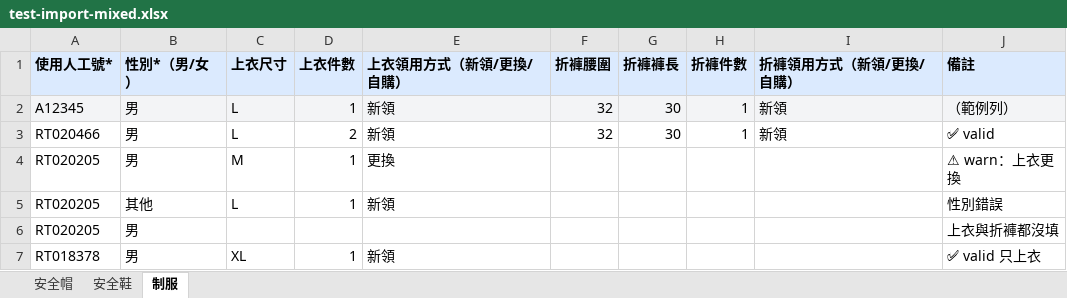
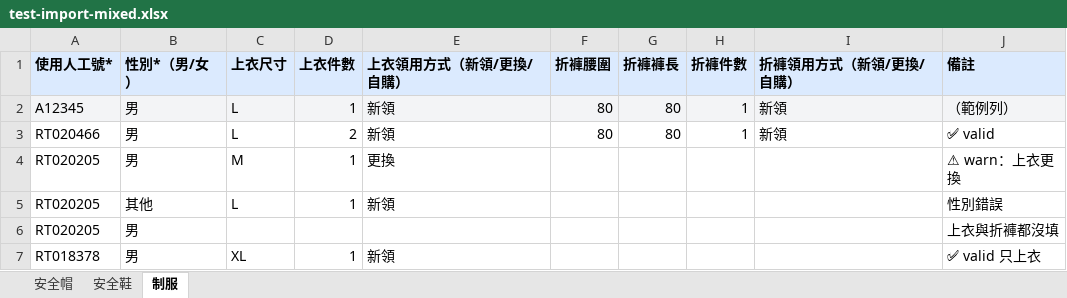
Before and after one commit to iangary/EURS, an Excel workbook: test-import-mixed.xlsx, sheet 制服, drawn as a sheet; values as stored, in another font and other column widths than the file's, no borders; the diff names each change by its address in the sheet, - before the commit and + after, or states it on an @@ line.

```diff
--- a/test-import-mixed.xlsx (sheet 制服)
+++ b/test-import-mixed.xlsx (sheet 制服)
-F2:F3 (折褲腰圍): 32
+F2:F3 (折褲腰圍): 80
-G2:G3 (折褲褲長): 30
+G2:G3 (折褲褲長): 80
```
Also changed, not shown: test-import-errors.xlsx, test-import-valid.xlsx, 15 other files.
